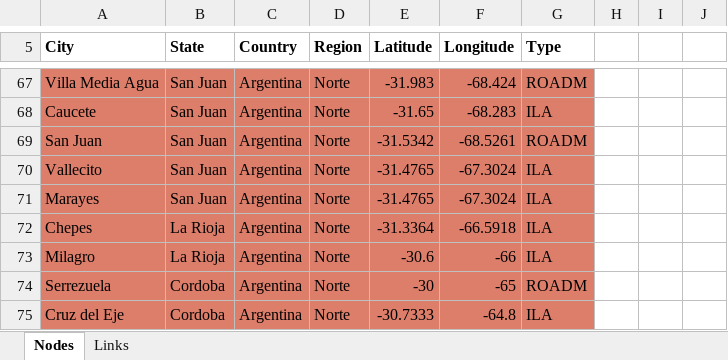
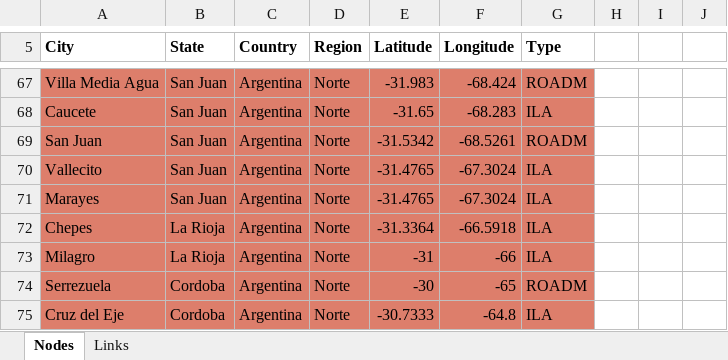
Before and after one commit to valemilanesio/upgrade-refefo-norte, an Excel workbook: network_refefo2.xlsx, sheet Nodes, drawn as a sheet; only a part is shown, gaps mark what is left out; values as stored, in another font and other column widths than the file's, no borders; charts and pictures not drawn; the diff names each change by its address in the sheet, - before the commit and + after, or states it on an @@ line.

Commit message:
updated: rutas opcionales

```diff
--- a/network_refefo2.xlsx (sheet Nodes)
+++ b/network_refefo2.xlsx (sheet Nodes)
-E73 (Latitude): -30.6
+E73 (Latitude): -31
```
